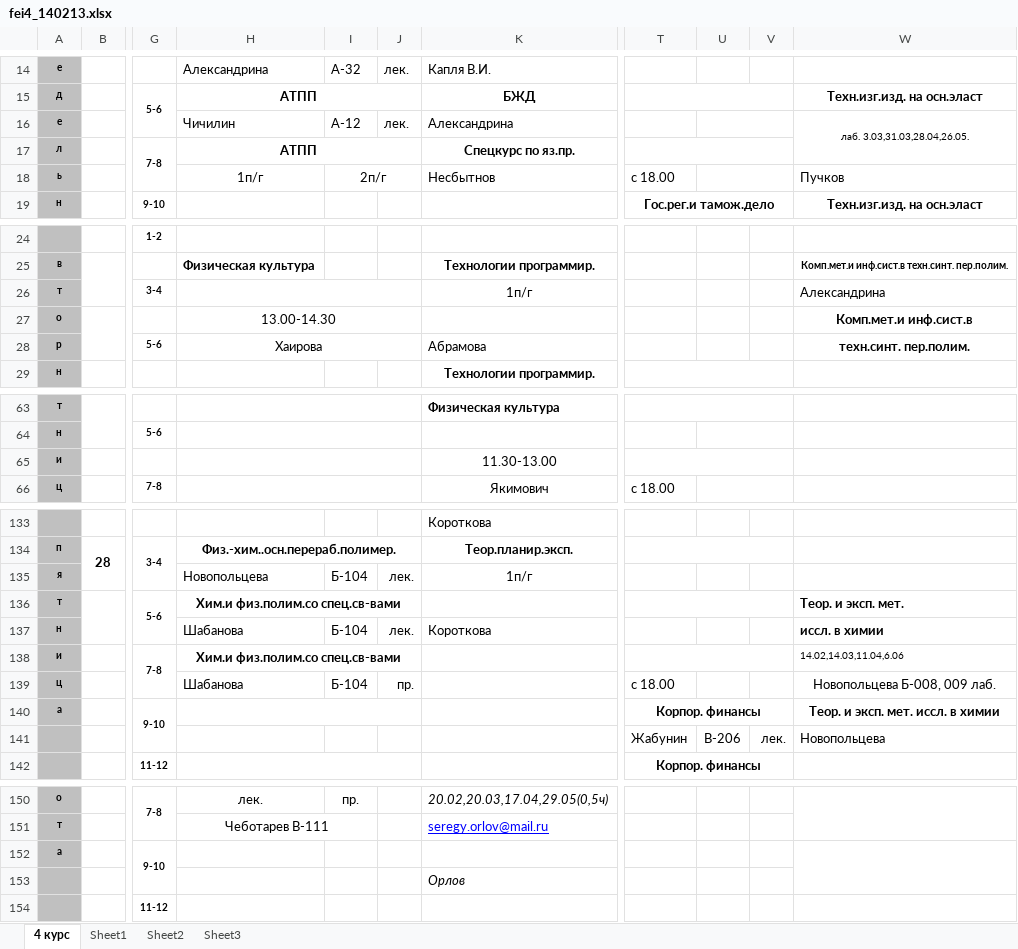
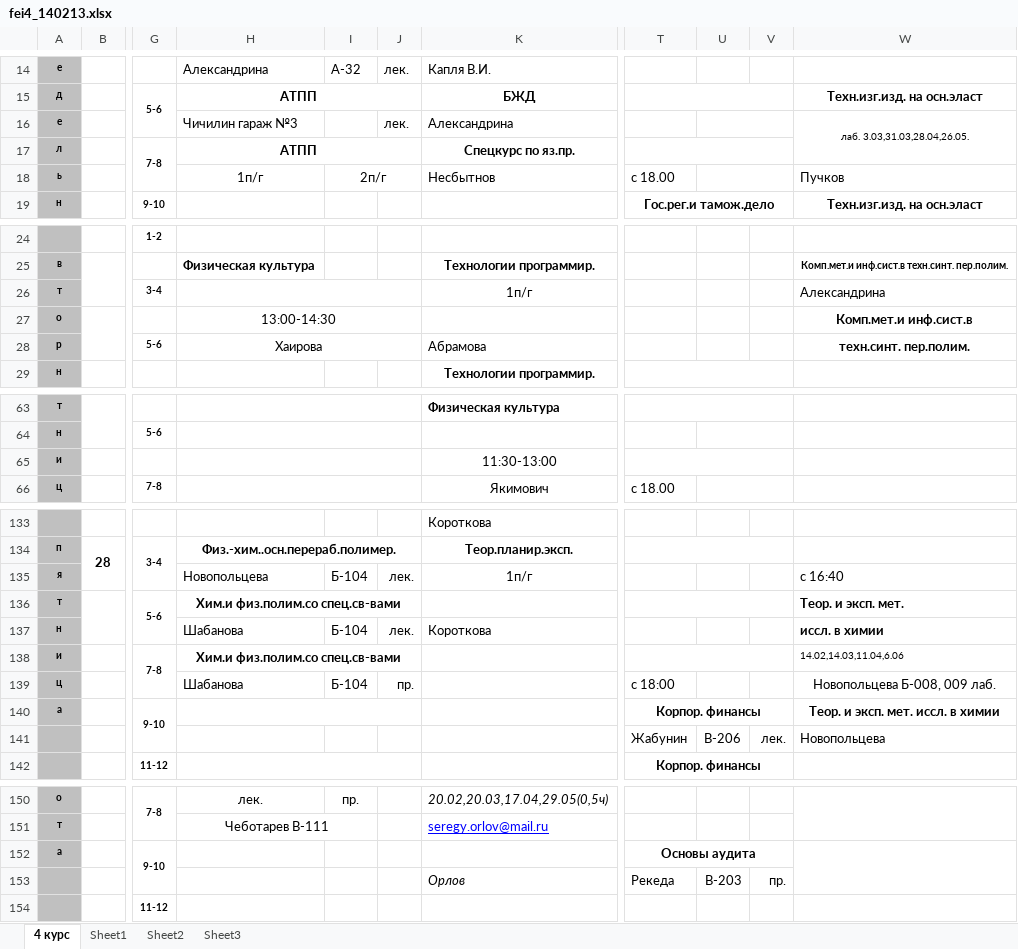
Before and after one commit to artie-groove/tms, an Excel workbook: www/examples/fei4_140213.xlsx, sheet 4 курс, drawn as a sheet; only a part is shown, gaps mark what is left out; values as stored, in another font and other column widths than the file's, no borders; removed rows and columns are numbered as before the commit, all else as after; rows hold the shown columns only; the diff covers the shown part only; the diff names each change by its address in the sheet, - before the commit and + after, or states it on an @@ line.

```diff
--- a/www/examples/fei4_140213.xlsx (sheet 4 курс)
+++ b/www/examples/fei4_140213.xlsx (sheet 4 курс)
-H16: Чичилин
+H16: Чичилин гараж №3
-I16: А-12
+I16: (empty)
-H27: 13.00-14.30
+H27: 13:00-14:30
-K65: 11.30-13.00
+K65: 11:30-13:00
-W135: (empty)
+W135: c 16:40
-T139: с 18.00
+T139: с 18:00
-T152: (empty)
+T152: Основы аудита
+T152:V152 merged
-row 153:  |  |  |  |  |  | Орлов
+row 153:  |  |  |  |  |  | Орлов | Рекеда | В-203 | пр.
```
Also changed, not shown: 3 edited cells elsewhere in this sheet, 10 other files.
